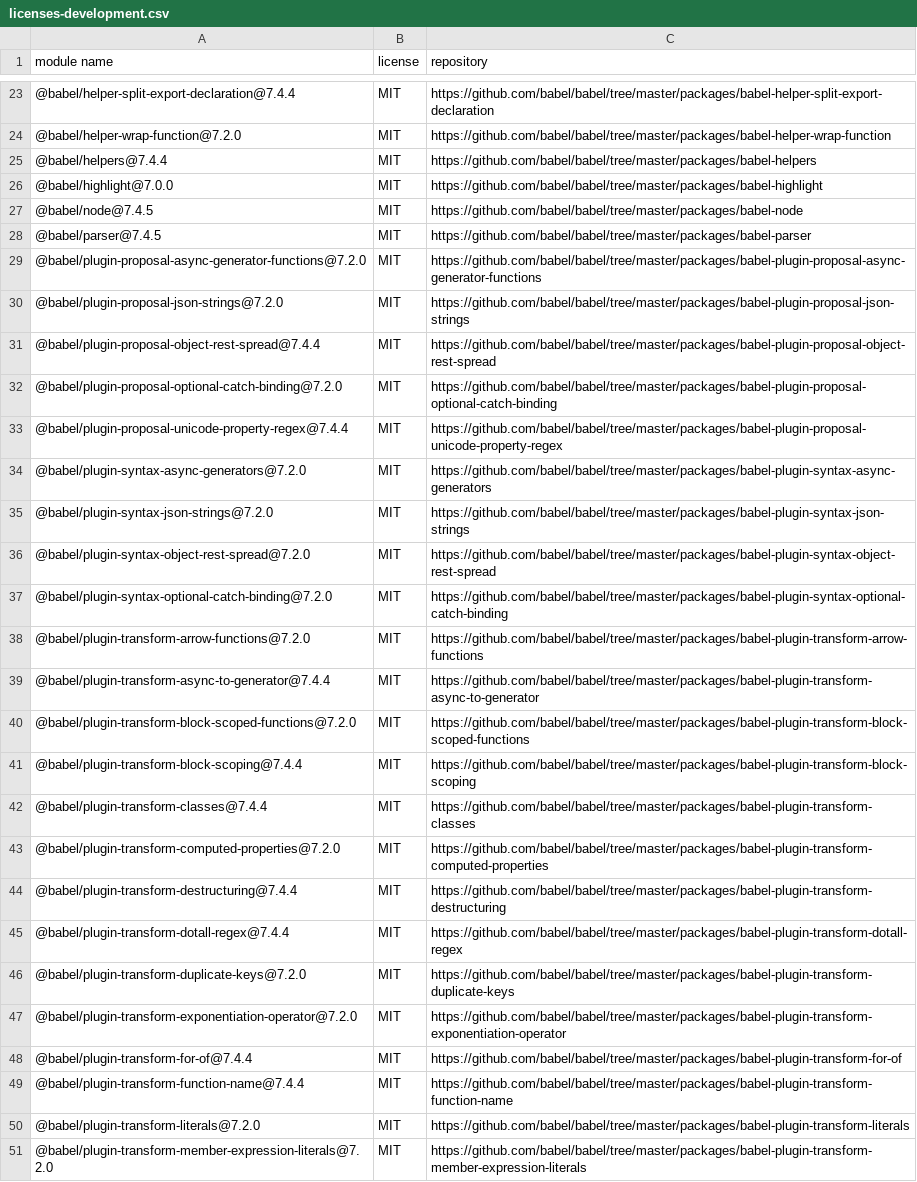
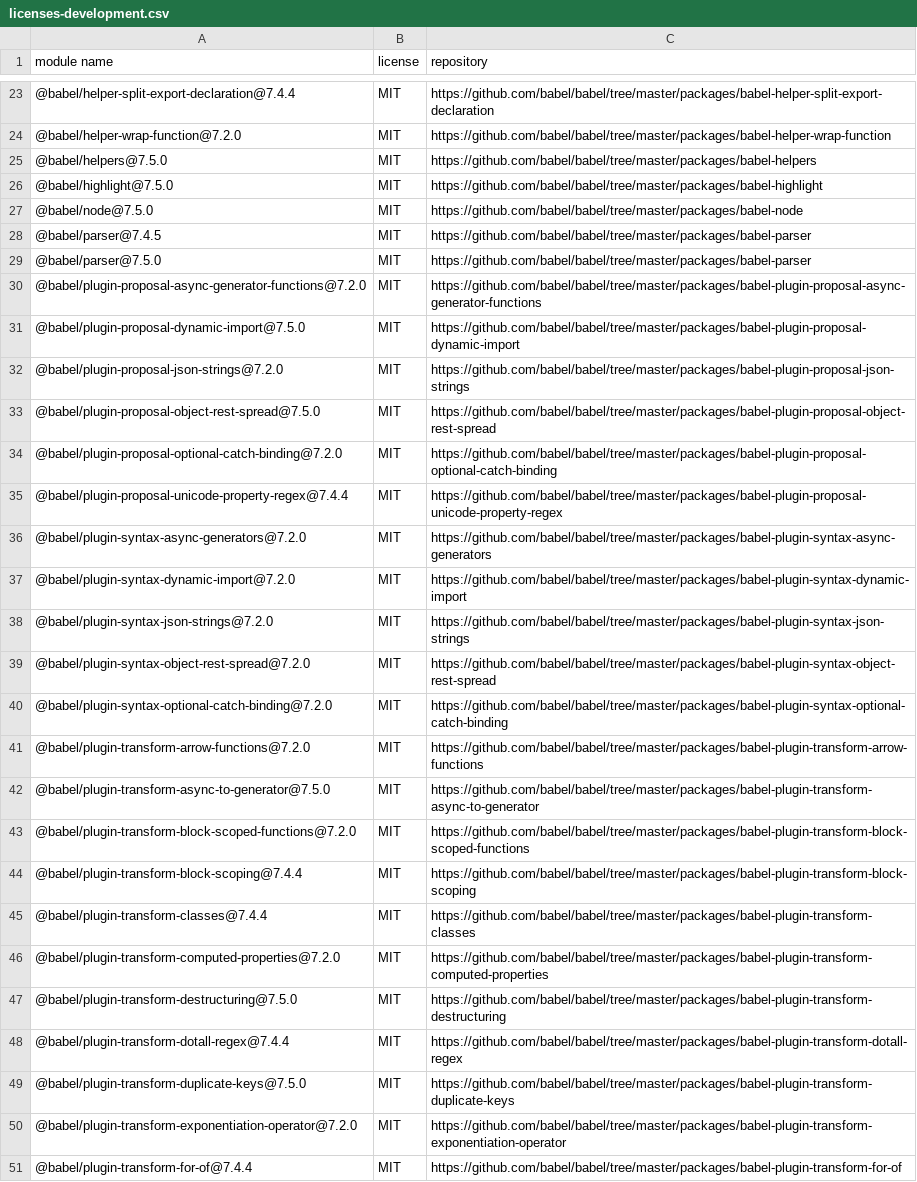
Before and after one commit to iTonyYo/fast-gitignore, a CSV file: docs/licenses-development.csv, drawn as a sheet; only a part is shown, gaps mark what is left out; the shorter side is filled out with more unchanged rows; the diff covers the shown part only.

Commit message:
依赖: :package: 更新 `yarn.lock` 以及依赖证书报告

```diff
--- a/docs/licenses-development.csv
+++ b/docs/licenses-development.csv
@@ -24,9 +24,11 @@
 "@babel/helper-wrap-function@7.2.0","MIT","https://github.com/babel/babel/tree/master/packages/babel-helper-wrap-function"
-"@babel/helpers@7.4.4","MIT","https://github.com/babel/babel/tree/master/packages/babel-helpers"
-"@babel/highlight@7.0.0","MIT","https://github.com/babel/babel/tree/master/packages/babel-highlight"
-"@babel/node@7.4.5","MIT","https://github.com/babel/babel/tree/master/packages/babel-node"
+"@babel/helpers@7.5.0","MIT","https://github.com/babel/babel/tree/master/packages/babel-helpers"
+"@babel/highlight@7.5.0","MIT","https://github.com/babel/babel/tree/master/packages/babel-highlight"
+"@babel/node@7.5.0","MIT","https://github.com/babel/babel/tree/master/packages/babel-node"
 "@babel/parser@7.4.5","MIT","https://github.com/babel/babel/tree/master/packages/babel-parser"
+"@babel/parser@7.5.0","MIT","https://github.com/babel/babel/tree/master/packages/babel-parser"
 "@babel/plugin-proposal-async-generator-functions@7.2.0","MIT","https://github.com/babel/babel/tree/master/packages/babel-plugin-proposal-async-generator-functions"
+"@babel/plugin-proposal-dynamic-import@7.5.0","MIT","https://github.com/babel/babel/tree/master/packages/babel-plugin-proposal-dynamic-import"
 "@babel/plugin-proposal-json-strings@7.2.0","MIT","https://github.com/babel/babel/tree/master/packages/babel-plugin-proposal-json-strings"
-"@babel/plugin-proposal-object-rest-spread@7.4.4","MIT","https://github.com/babel/babel/tree/master/packages/babel-plugin-proposal-object-rest-spread"
+"@babel/plugin-proposal-object-rest-spread@7.5.0","MIT","https://github.com/babel/babel/tree/master/packages/babel-plugin-proposal-object-rest-spread"
 "@babel/plugin-proposal-optional-catch-binding@7.2.0","MIT","https://github.com/babel/babel/tree/master/packages/babel-plugin-proposal-optional-catch-binding"
@@ -34,2 +36,3 @@
 "@babel/plugin-syntax-async-generators@7.2.0","MIT","https://github.com/babel/babel/tree/master/packages/babel-plugin-syntax-async-generators"
+"@babel/plugin-syntax-dynamic-import@7.2.0","MIT","https://github.com/babel/babel/tree/master/packages/babel-plugin-syntax-dynamic-import"
 "@babel/plugin-syntax-json-strings@7.2.0","MIT","https://github.com/babel/babel/tree/master/packages/babel-plugin-syntax-json-strings"
@@ -38,3 +41,3 @@
 "@babel/plugin-transform-arrow-functions@7.2.0","MIT","https://github.com/babel/babel/tree/master/packages/babel-plugin-transform-arrow-functions"
-"@babel/plugin-transform-async-to-generator@7.4.4","MIT","https://github.com/babel/babel/tree/master/packages/babel-plugin-transform-async-to-generator"
+"@babel/plugin-transform-async-to-generator@7.5.0","MIT","https://github.com/babel/babel/tree/master/packages/babel-plugin-transform-async-to-generator"
 "@babel/plugin-transform-block-scoped-functions@7.2.0","MIT","https://github.com/babel/babel/tree/master/packages/babel-plugin-transform-block-scoped-functions"
@@ -43,5 +46,5 @@
 "@babel/plugin-transform-computed-properties@7.2.0","MIT","https://github.com/babel/babel/tree/master/packages/babel-plugin-transform-computed-properties"
-"@babel/plugin-transform-destructuring@7.4.4","MIT","https://github.com/babel/babel/tree/master/packages/babel-plugin-transform-destructuring"
+"@babel/plugin-transform-destructuring@7.5.0","MIT","https://github.com/babel/babel/tree/master/packages/babel-plugin-transform-destructuring"
 "@babel/plugin-transform-dotall-regex@7.4.4","MIT","https://github.com/babel/babel/tree/master/packages/babel-plugin-transform-dotall-regex"
-"@babel/plugin-transform-duplicate-keys@7.2.0","MIT","https://github.com/babel/babel/tree/master/packages/babel-plugin-transform-duplicate-keys"
+"@babel/plugin-transform-duplicate-keys@7.5.0","MIT","https://github.com/babel/babel/tree/master/packages/babel-plugin-transform-duplicate-keys"
 "@babel/plugin-transform-exponentiation-operator@7.2.0","MIT","https://github.com/babel/babel/tree/master/packages/babel-plugin-transform-exponentiation-operator"
```
Also changed, not shown: 13 added rows, 39 removed rows and 27 edited cells elsewhere in this file, 2 other files.
